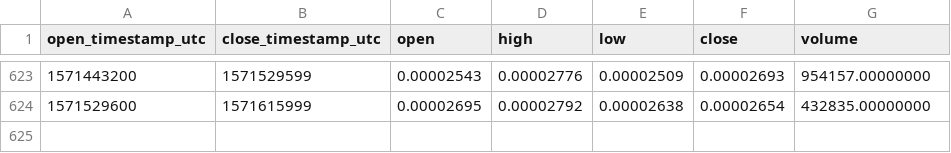
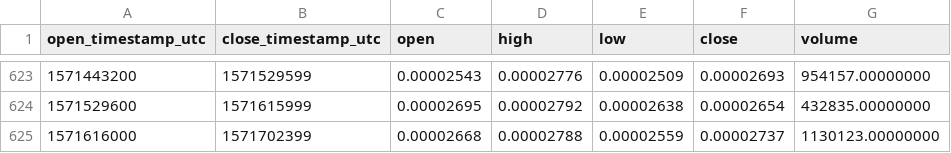
Before and after one commit to cryptobigbro/binance-VIABTC, a CSV file: binance-VIABTC-1d.csv, drawn as a sheet; only a part is shown, gaps mark what is left out.

Commit message:
Update OHLCV data.

```diff
--- a/binance-VIABTC-1d.csv
+++ b/binance-VIABTC-1d.csv
@@ -624 +624,2 @@ open_timestamp_utc,close_timestamp_utc,open,high,low,close,volume
 1571529600,1571615999,0.00002695,0.00002792,0.00002638,0.00002654,432835.00000000
+1571616000,1571702399,0.00002668,0.00002788,0.00002559,0.00002737,1130123.00000000
```
Also changed, not shown: 1 other file.
